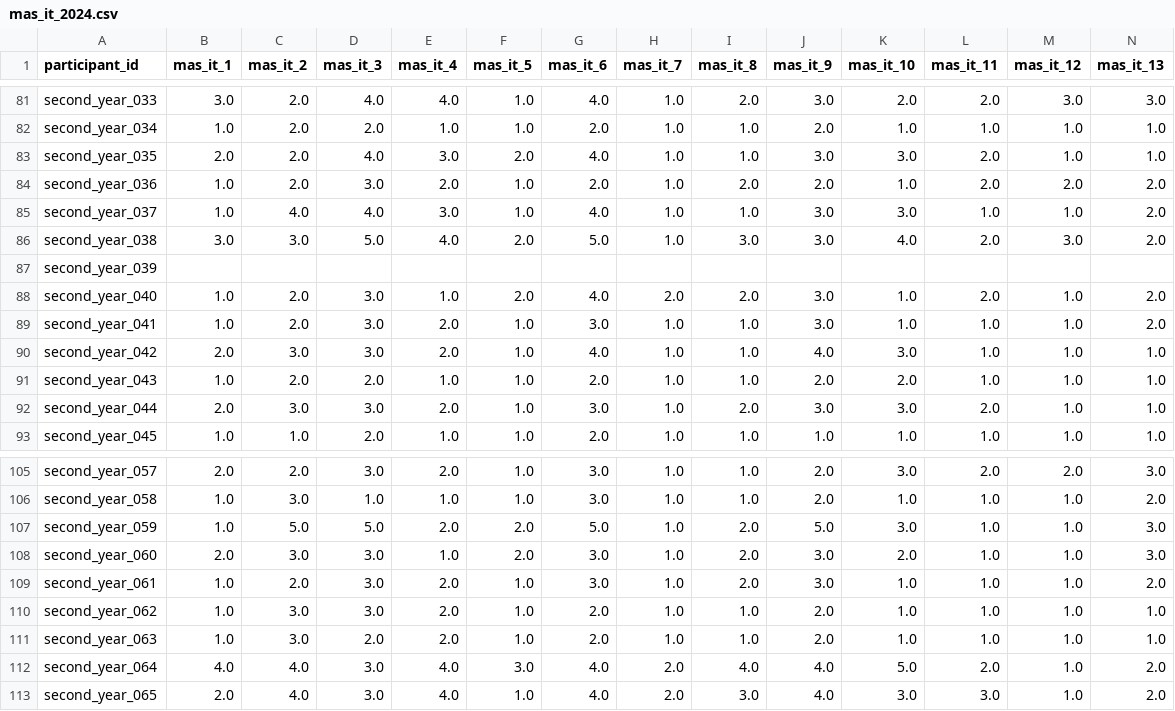
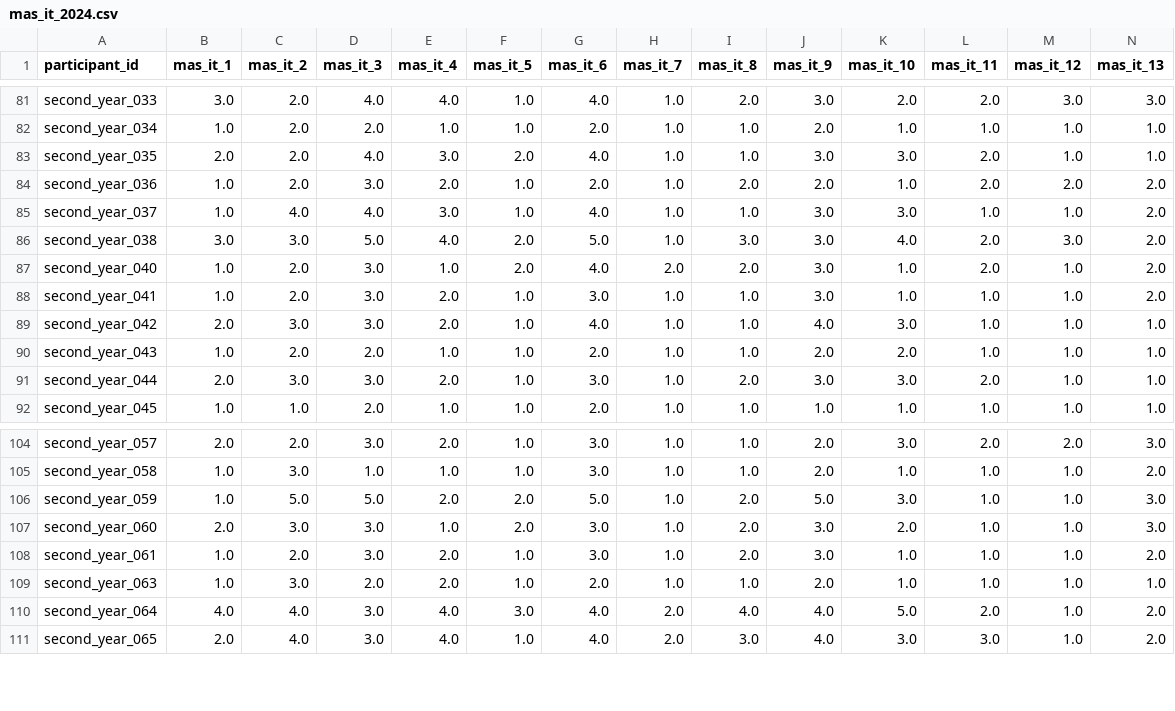
Before and after one commit to emmafranchino/cognoscolab, a CSV file: rassereno/out/formatting/psychology_BA_2024/mas_it_2024.csv, drawn as a sheet; only a part is shown, gaps mark what is left out; rows hold the shown columns only; the diff names each change by its address in the sheet, - before the commit and + after, or states it on an @@ line.

```diff
--- a/rassereno/out/formatting/psychology_BA_2024/mas_it_2024.csv
+++ b/rassereno/out/formatting/psychology_BA_2024/mas_it_2024.csv
-row 87: second_year_039
-row 110: second_year_062 | 1.0 | 3.0 | 3.0 | 2.0 | 1.0 | 2.0 | 1.0 | 1.0 | 2.0 | 1.0 | 1.0 | 1.0 | 1.0
```
Also changed, not shown: rassereno/out/formatting/all_university_students/mas_it_all_universities.csv, rassereno/out/splitted_dfs/high_anxiety_all_university_students.csv, 15 other files.
